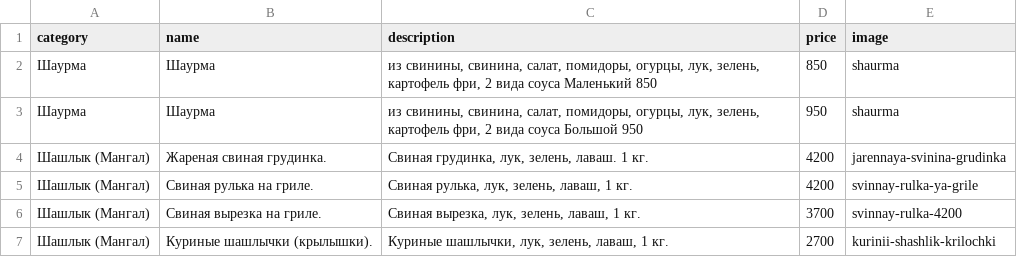
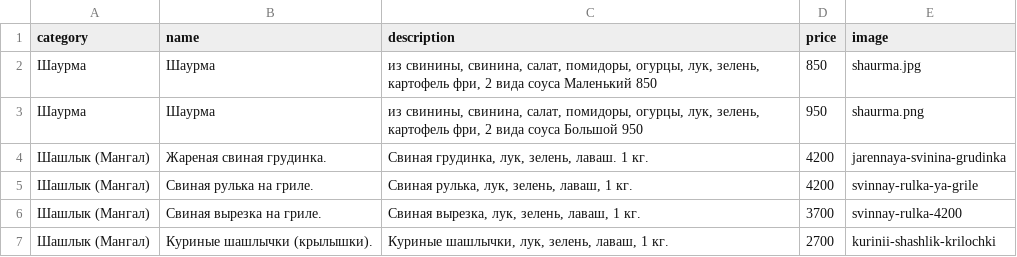
Before and after one commit to artikfood/meronq, a CSV file: stores/hay_grill/hay_grill_menu.csv, drawn as a sheet; only a part is shown.

Commit message:
hay_grill_menu.csv

```diff
--- a/stores/hay_grill/hay_grill_menu.csv
+++ b/stores/hay_grill/hay_grill_menu.csv
@@ -1,4 +1,4 @@
 category;name;description;price;image
-Шаурма;Шаурма;из свинины, свинина, салат, помидоры, огурцы, лук, зелень, картофель фри, 2 вида соуса Маленький 850;850;shaurma
-Шаурма;Шаурма;из свинины, свинина, салат, помидоры, огурцы, лук, зелень, картофель фри, 2 вида соуса Большой 950;950;shaurma
+Шаурма;Шаурма;из свинины, свинина, салат, помидоры, огурцы, лук, зелень, картофель фри, 2 вида соуса Маленький 850;850;shaurma.jpg
+Шаурма;Шаурма;из свинины, свинина, салат, помидоры, огурцы, лук, зелень, картофель фри, 2 вида соуса Большой 950;950;shaurma.png
 Шашлык (Мангал);Жареная свиная грудинка.;Свиная грудинка, лук, зелень, лаваш. 1 кг.;4200;jarennaya-svinina-grudinka
```
